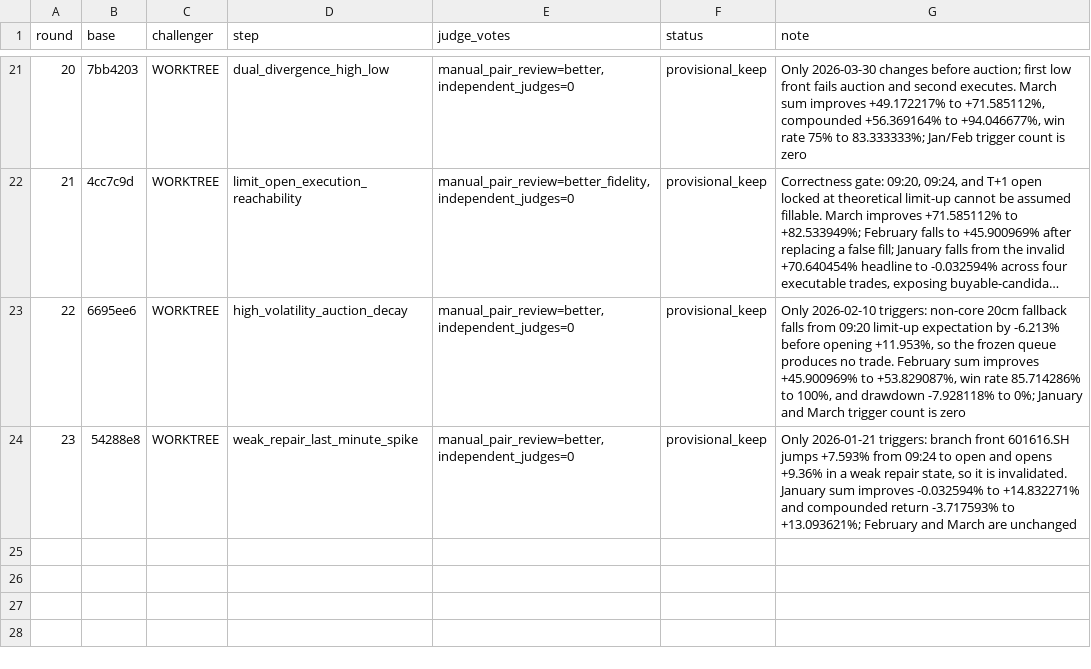
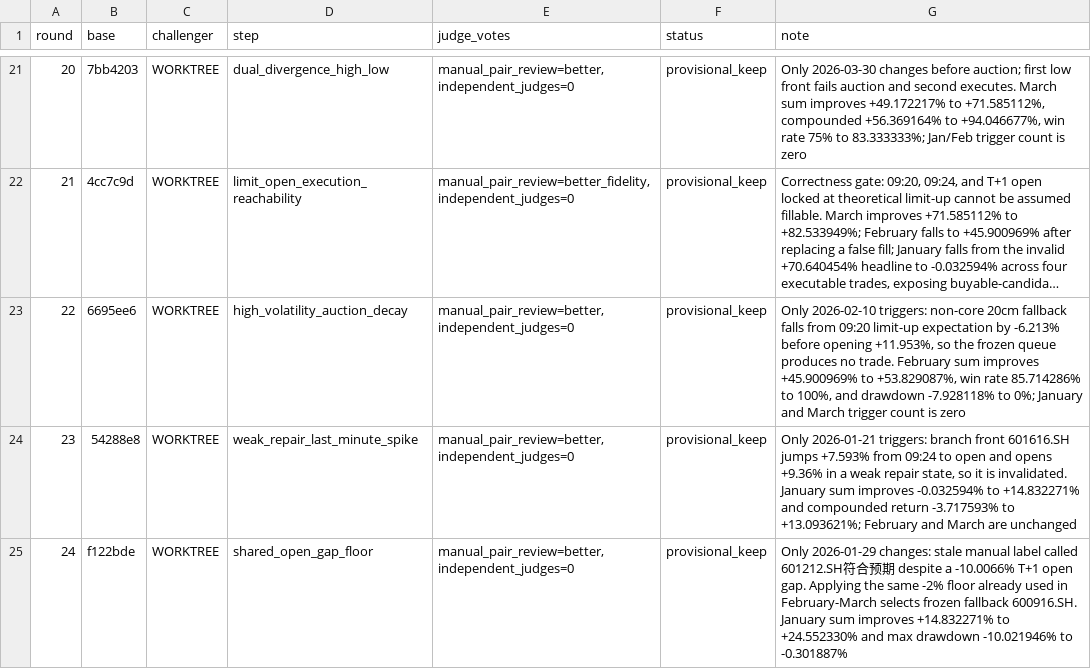
Before and after one commit to dongzzzzzzzzz/new-trade-skill, a TSV file: evolution/results.tsv, drawn as a sheet; only a part is shown, gaps mark what is left out; long unchanged cells end in …; the diff names each change by its address in the sheet, - before the commit and + after, or states it on an @@ line.

```diff
--- a/evolution/results.tsv
+++ b/evolution/results.tsv
+row 25: 24 | f122bde | WORKTREE | shared_open_gap_floor | manual_pair_review=better,independent_judges=0 | provisional_keep | Only 2026-01-29 changes: stale manual label called 601212.SH符合预期 despite a -10.0066% T+1 open gap. Applying the same -2% floor already used in February-March selects frozen fallback 600916.SH. January sum improves +14.832271% to +24.552330% and max drawdown -10.021946% to -0.301887%
```
Also changed, not shown: 13 other files.
